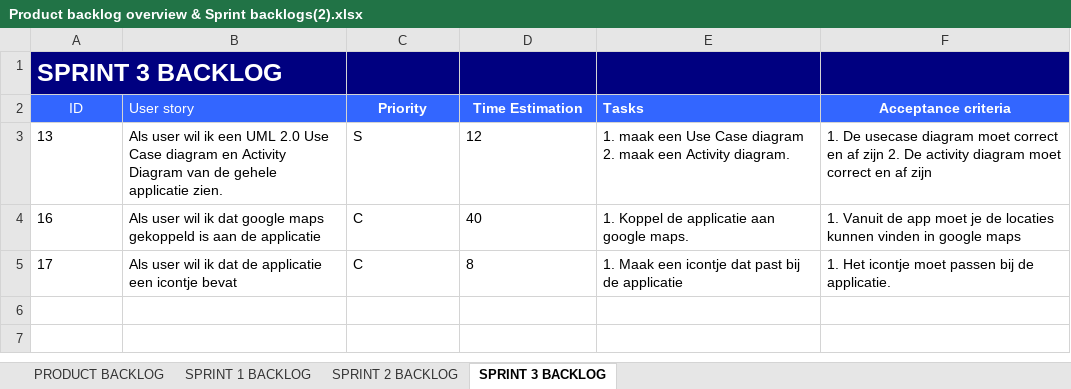
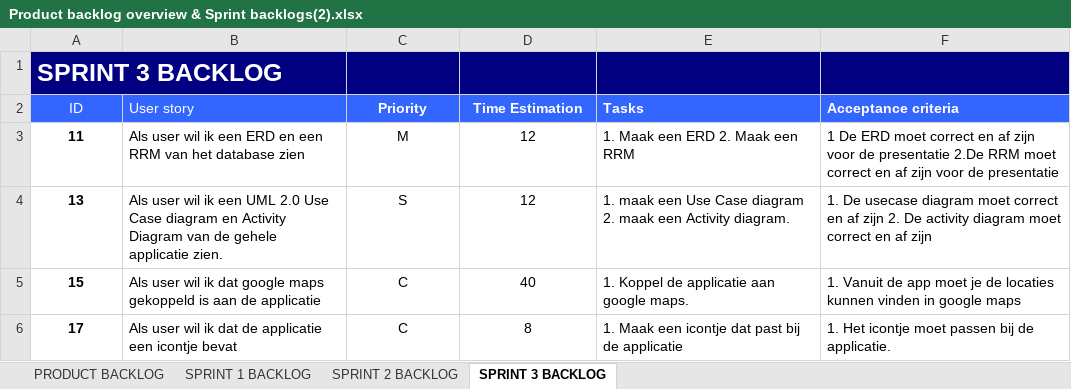
Before and after one commit to Project-3-Data-Application/Project-3-Data-Application, an Excel workbook: documentatie/Excel bestanden/Product backlog overview & Sprint backlogs(2).xlsx, sheet SPRINT 3 BACKLOG, drawn as a sheet; values as stored, in another font and other column widths than the file's, no borders; addresses are those after the commit; the diff names each change by its address in the sheet, - before the commit and + after, or states it on an @@ line.

Commit message:
Changes

```diff
--- a/documentatie/Excel bestanden/Product backlog overview & Sprint backlogs(2).xlsx (sheet SPRINT 3 BACKLOG)
+++ b/documentatie/Excel bestanden/Product backlog overview & Sprint backlogs(2).xlsx (sheet SPRINT 3 BACKLOG)
-F2 alignment: center
+F2 alignment: left
+row 3: 11 | Als user wil ik een ERD en een RRM van het database zien | M | 12 | 1. Maak een ERD 2. Maak een RRM | 1 De ERD moet correct en af zijn voor de presentatie 2.De RRM moet correct en af zijn voor de presentatie
@@ A4:A6 bold: off → on, alignment: left → center @@
-C4:D6 alignment: left
+C4:D6 alignment: center
-A5 (ID): 16
+A5 (ID): 15
```
Also changed, not shown: sheet PRODUCT BACKLOG, sheet SPRINT 2 BACKLOG.
